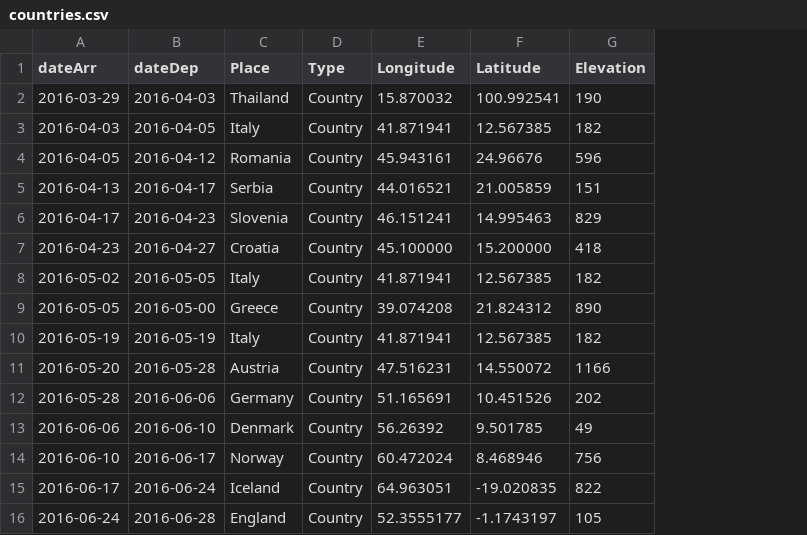
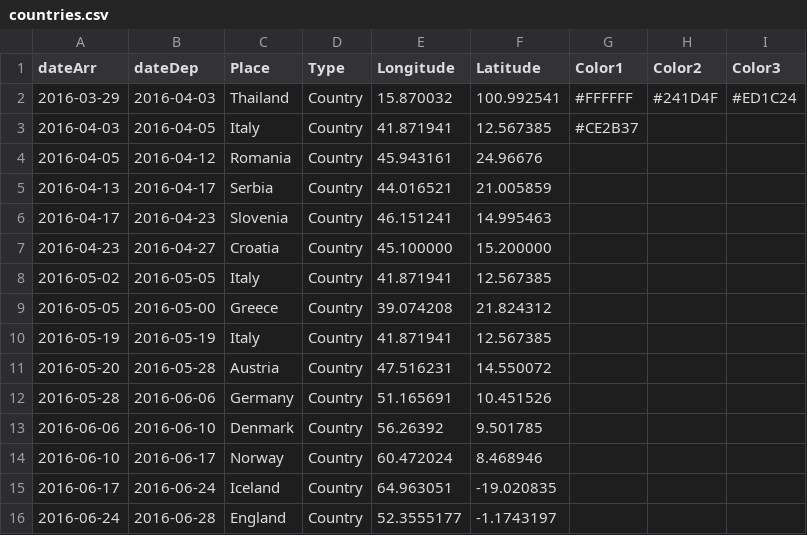
Before and after one commit to melaniehuang/visuals-of-an-adventure, a CSV file: data/countries.csv, drawn as a sheet; removed rows and columns are numbered as before the commit, all else as after; the diff names each change by its address in the sheet, - before the commit and + after, or states it on an @@ line.

Commit message:
Adding more data and colors to countries

```diff
--- a/data/countries.csv
+++ b/data/countries.csv
-column G (Elevation), rows 2-16: 190 | 182 | 596 | 151 | 829 | 418 | 182 | 890 | 182 | 1166 | 202 | 49 | 756 | 822 | 105
+column G (Color1), rows 2-3: #FFFFFF | #CE2B37
+column H (Color2), row 2: #241D4F
+column I (Color3), row 2: #ED1C24
```
Also changed, not shown: data/events.csv, 1 other file.
